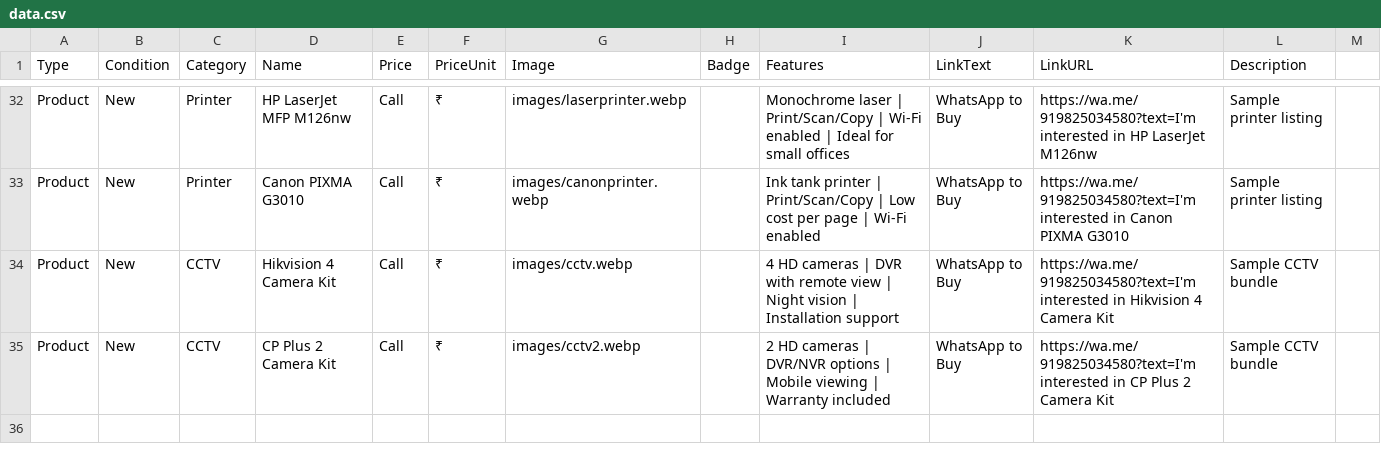
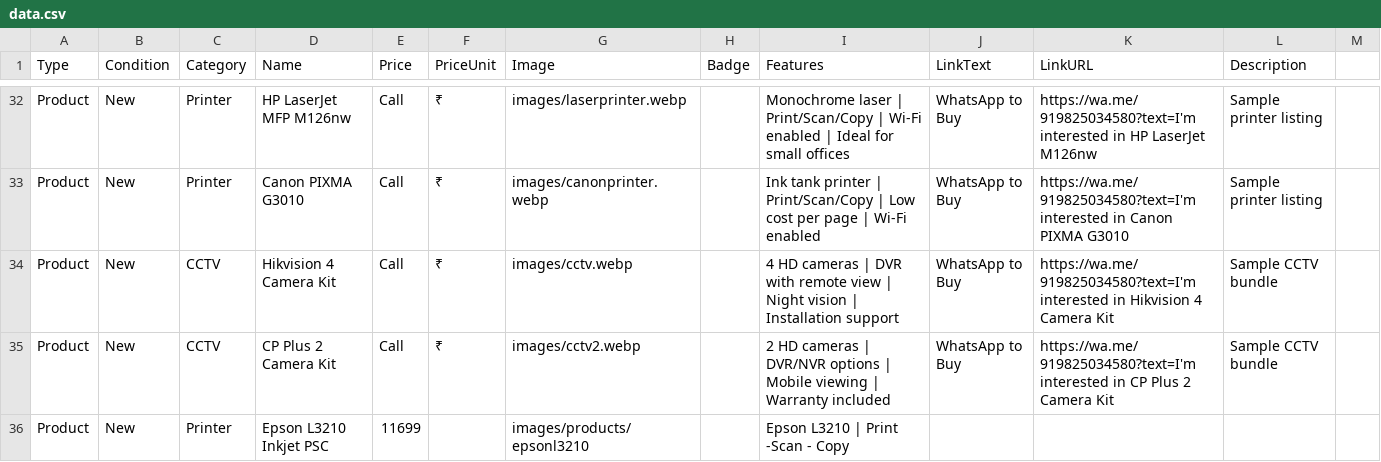
Before and after one commit to nrbhai/haritech, a CSV file: data.csv, drawn as a sheet; only a part is shown, gaps mark what is left out; the diff names each change by its address in the sheet, - before the commit and + after, or states it on an @@ line.

Commit message:
Update data.csv and add printer assets

```diff
--- a/data.csv
+++ b/data.csv
+row 36: Product | New | Printer | Epson L3210 Inkjet PSC | 11699 |  | images/products/epsonl3210 |  | Epson L3210 | Print -Scan - Copy
```
Also changed, not shown: 3 other files.
